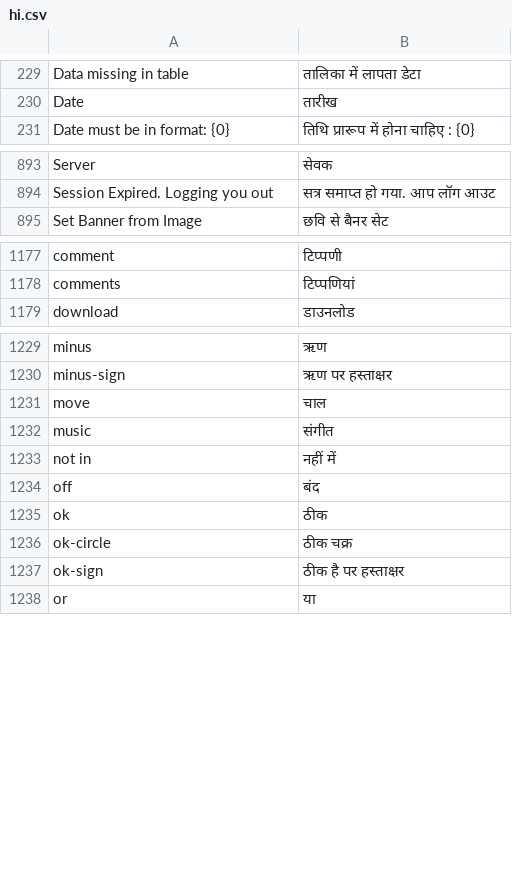
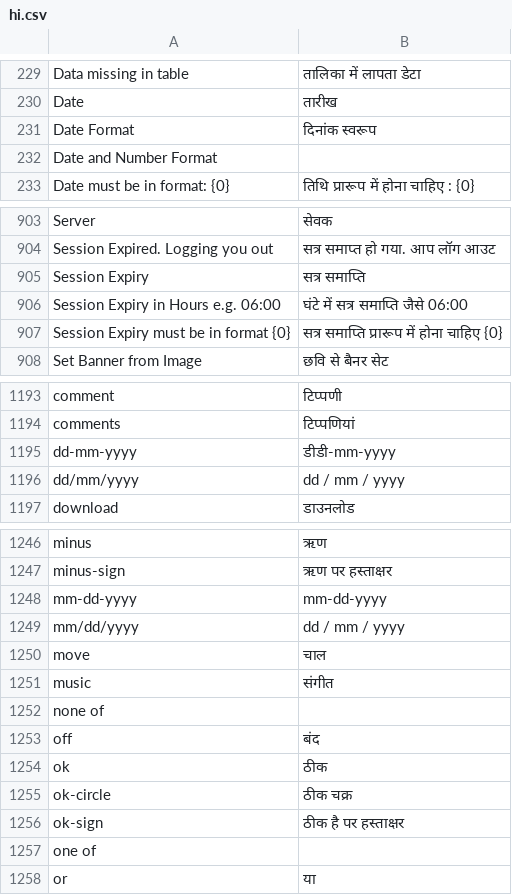
Before and after one commit to experiments001/frappe-sqlite, a CSV file: frappe/translations/hi.csv, drawn as a sheet; only a part is shown, gaps mark what is left out; the diff covers the shown part only.

Commit message:
updated translations

```diff
--- a/frappe/translations/hi.csv
+++ b/frappe/translations/hi.csv
@@ -235,2 +235,4 @@ Data missing in table,तालिका में लापता डेटा
 Date,तारीख
+Date Format,दिनांक स्वरूप
+Date and Number Format,
 Date must be in format: {0},तिथि प्रारूप में होना चाहिए : {0}
@@ -900,2 +910,5 @@ Server,सेवक
 Session Expired. Logging you out,सत्र समाप्त हो गया. आप लॉग आउट
+Session Expiry,सत्र समाप्ति
+Session Expiry in Hours e.g. 06:00,घंटे में सत्र समाप्ति जैसे 06:00
+Session Expiry must be in format {0},सत्र समाप्ति प्रारूप में होना चाहिए {0}
 Set Banner from Image,छवि से बैनर सेट
@@ -1187,2 +1203,4 @@ comment,टिप्पणी
 comments,टिप्पणियां
+dd-mm-yyyy,डीडी-mm-yyyy
+dd/mm/yyyy,dd / mm / yyyy
 download,डाउनलोड
@@ -1239,5 +1256,7 @@ minus,ऋण
 minus-sign,ऋण पर हस्ताक्षर
+mm-dd-yyyy,mm-dd-yyyy
+mm/dd/yyyy,dd / mm / yyyy
 move,चाल
 music,संगीत
-not in,नहीं में
+none of,
 off,बंद
@@ -1246,2 +1265,3 @@ ok-circle,ठीक चक्र
 ok-sign,ठीक है पर हस्ताक्षर
+one of,
 or,या
```
Also changed, not shown: 16 added rows and 4 removed rows elsewhere in this file, 16 other files.
